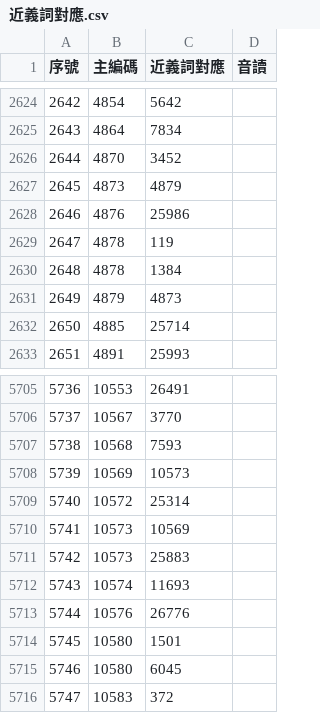
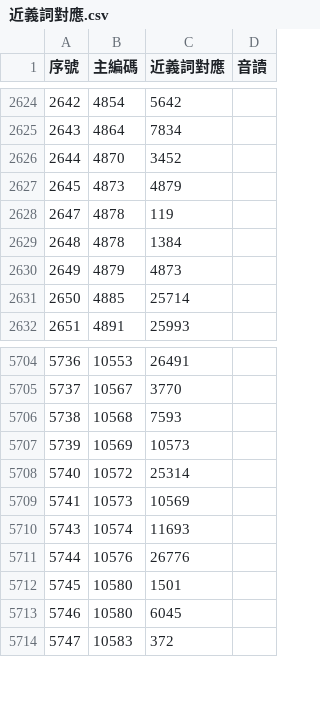
Before and after one commit to g0v/moedict-data-twblg, a CSV file: raw/近義詞對應.csv, drawn as a sheet; only a part is shown, gaps mark what is left out; the diff names each change by its address in the sheet, - before the commit and + after, or states it on an @@ line.

```diff
--- a/raw/近義詞對應.csv
+++ b/raw/近義詞對應.csv
-row 2628: 2646 | 4876 | 25986
-row 5711: 5742 | 10573 | 25883
```
Also changed, not shown: raw/詞彙方言差.csv, raw/詞目總檔.csv, 3 other files.
